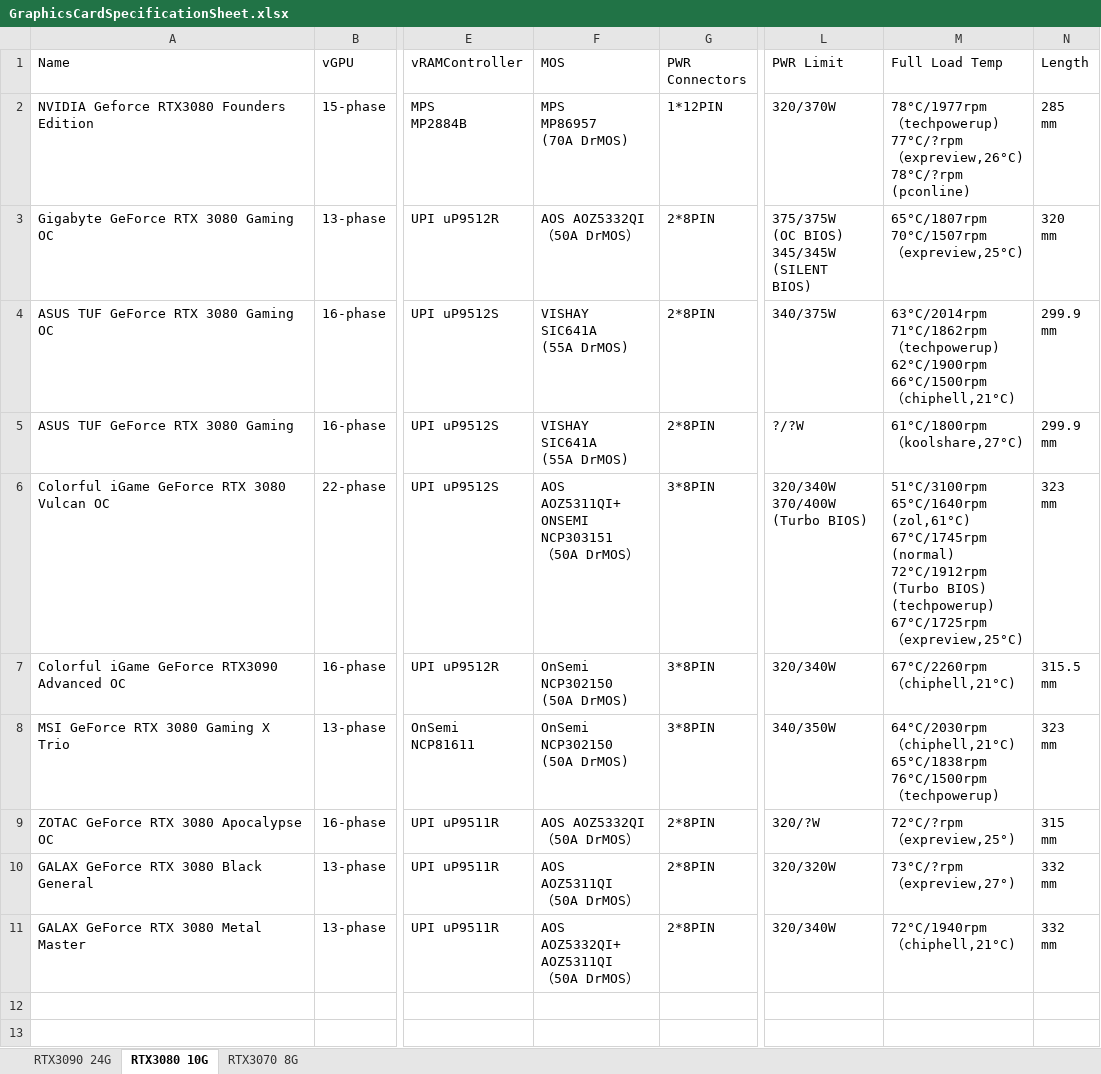
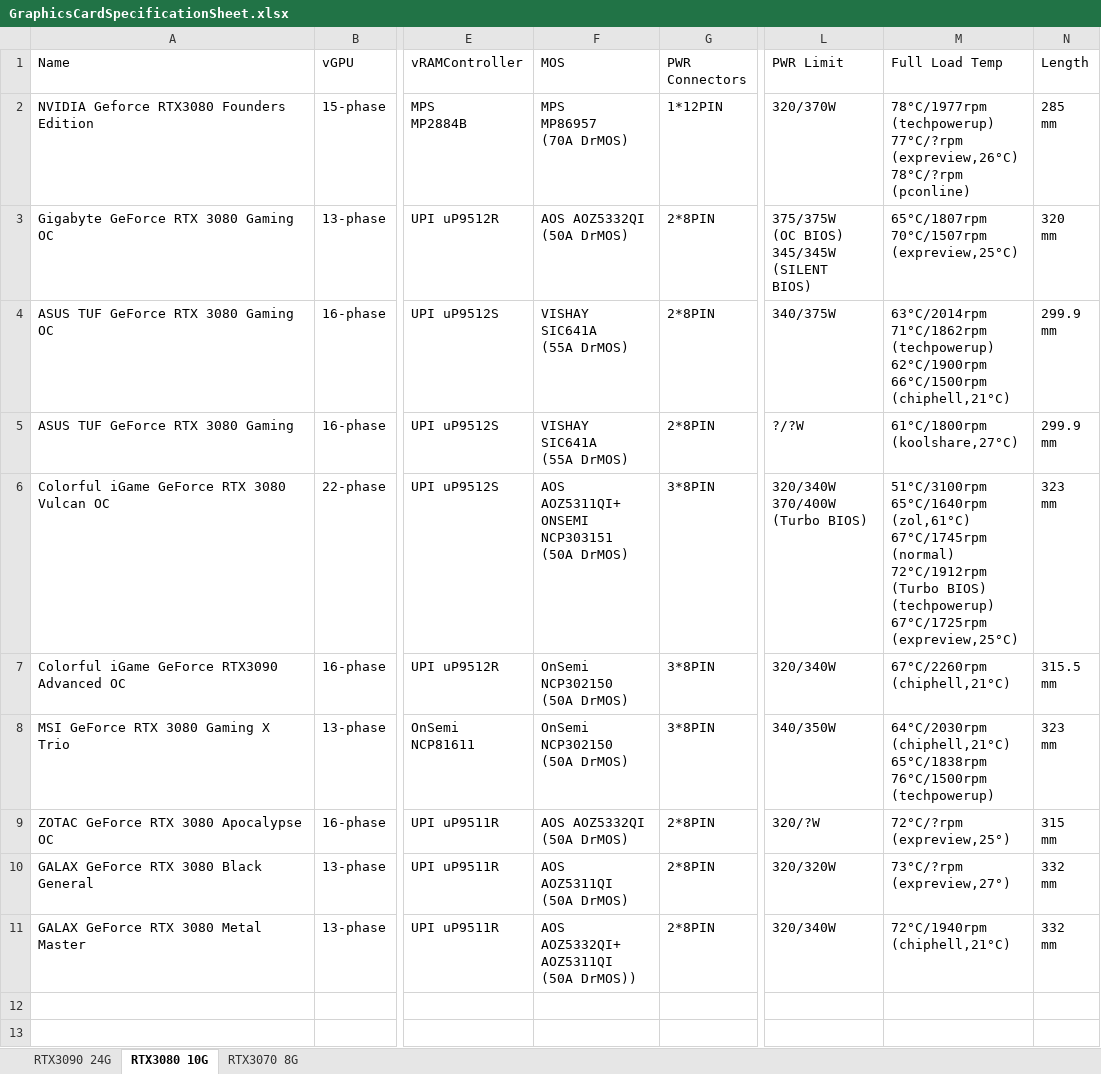
Before and after one commit to wi11iamzhao/GraphicsCardSpecs, an Excel workbook: GraphicsCardSpecificationSheet.xlsx, sheet RTX3080 10G, drawn as a sheet; only a part is shown, gaps mark what is left out; values as stored, in another font and other column widths than the file's, no borders; ↵ is a line break in a cell; the diff names each change by its address in the sheet, - before the commit and + after, or states it on an @@ line.

```diff
--- a/GraphicsCardSpecificationSheet.xlsx (sheet RTX3080 10G)
+++ b/GraphicsCardSpecificationSheet.xlsx (sheet RTX3080 10G)
-M2 (Full Load Temp): 78°C/1977rpm ↵ （techpowerup) ↵ 77°C/?rpm ↵ （expreview,26°C) ↵ 78°C/?rpm ↵ (pconline)
+M2 (Full Load Temp): 78°C/1977rpm ↵ (techpowerup) ↵ 77°C/?rpm ↵ (expreview,26°C) ↵ 78°C/?rpm ↵ (pconline)
-F3 (MOS): AOS AOZ5332QI ↵ （50A DrMOS）
+F3 (MOS): AOS AOZ5332QI ↵ (50A DrMOS)
-M3 (Full Load Temp): 65°C/1807rpm ↵ 70°C/1507rpm ↵ （expreview,25°C)
+M3 (Full Load Temp): 65°C/1807rpm ↵ 70°C/1507rpm ↵ (expreview,25°C)
-M4 (Full Load Temp): 63°C/2014rpm ↵ 71°C/1862rpm ↵ （techpowerup) ↵ 62°C/1900rpm ↵ 66°C/1500rpm ↵ （chiphell,21°C)
+M4 (Full Load Temp): 63°C/2014rpm ↵ 71°C/1862rpm ↵ (techpowerup) ↵ 62°C/1900rpm ↵ 66°C/1500rpm ↵ (chiphell,21°C)
-M5 (Full Load Temp): 61°C/1800rpm ↵ （koolshare,27°C)
+M5 (Full Load Temp): 61°C/1800rpm ↵ (koolshare,27°C)
-F6 (MOS): AOS ↵ AOZ5311QI+ ↵ ONSEMI ↵ NCP303151 ↵ （50A DrMOS）
+F6 (MOS): AOS ↵ AOZ5311QI+ ↵ ONSEMI ↵ NCP303151 ↵ (50A DrMOS)
-M6 (Full Load Temp): …(techpowerup) ↵ 67°C/1725rpm ↵ （expreview,25°C)
+M6 (Full Load Temp): …(techpowerup) ↵ 67°C/1725rpm ↵ (expreview,25°C)
-M7 (Full Load Temp): 67°C/2260rpm ↵ （chiphell,21°C)
+M7 (Full Load Temp): 67°C/2260rpm ↵ (chiphell,21°C)
-M8 (Full Load Temp): 64°C/2030rpm ↵ （chiphell,21°C) ↵ 65°C/1838rpm ↵ 76°C/1500rpm ↵ （techpowerup)
+M8 (Full Load Temp): 64°C/2030rpm ↵ (chiphell,21°C) ↵ 65°C/1838rpm ↵ 76°C/1500rpm ↵ (techpowerup)
-F9 (MOS): AOS AOZ5332QI ↵ （50A DrMOS）
+F9 (MOS): AOS AOZ5332QI ↵ (50A DrMOS)
-M9 (Full Load Temp): 72°C/?rpm ↵ （expreview,25°)
+M9 (Full Load Temp): 72°C/?rpm ↵ (expreview,25°)
-F10 (MOS): AOS ↵ AOZ5311QI ↵ （50A DrMOS）
+F10 (MOS): AOS ↵ AOZ5311QI ↵ (50A DrMOS)
-M10 (Full Load Temp): 73°C/?rpm ↵ （expreview,27°)
+M10 (Full Load Temp): 73°C/?rpm ↵ (expreview,27°)
-F11 (MOS): AOS AOZ5332QI+ ↵ AOZ5311QI ↵ （50A DrMOS）
+F11 (MOS): AOS AOZ5332QI+ ↵ AOZ5311QI ↵ (50A DrMOS))
-M11 (Full Load Temp): 72°C/1940rpm ↵ （chiphell,21°C)
+M11 (Full Load Temp): 72°C/1940rpm ↵ (chiphell,21°C)
```
Also changed, not shown: sheet RTX3070 8G, sheet RTX3090 24G.
